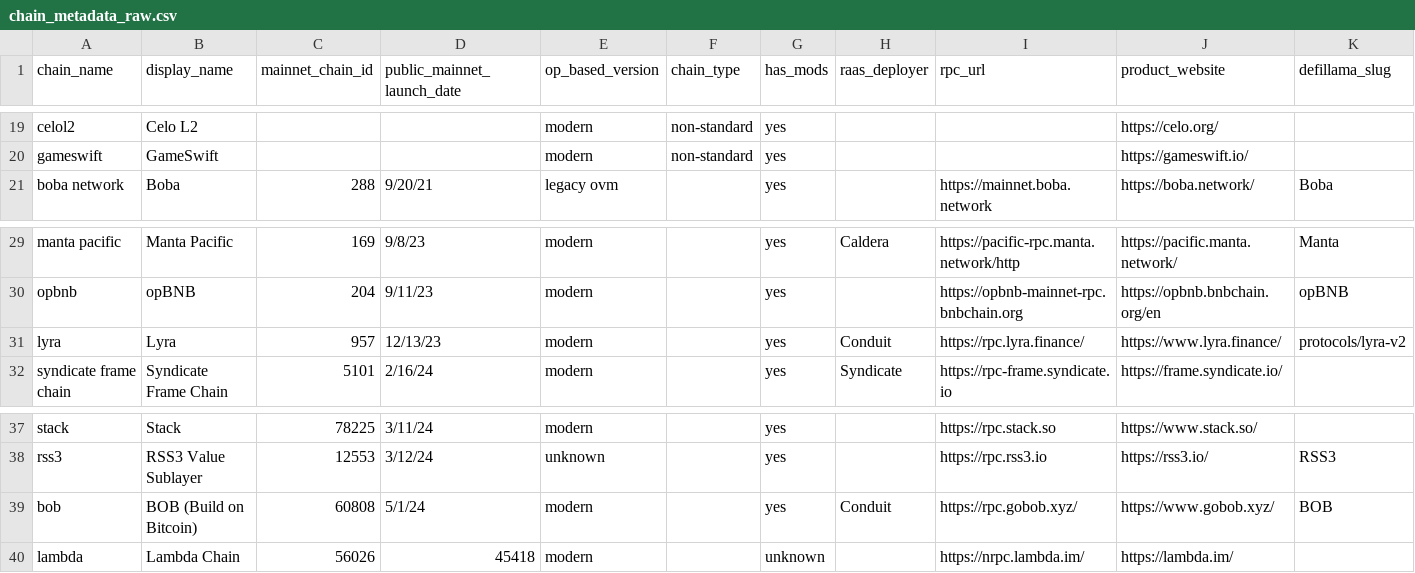
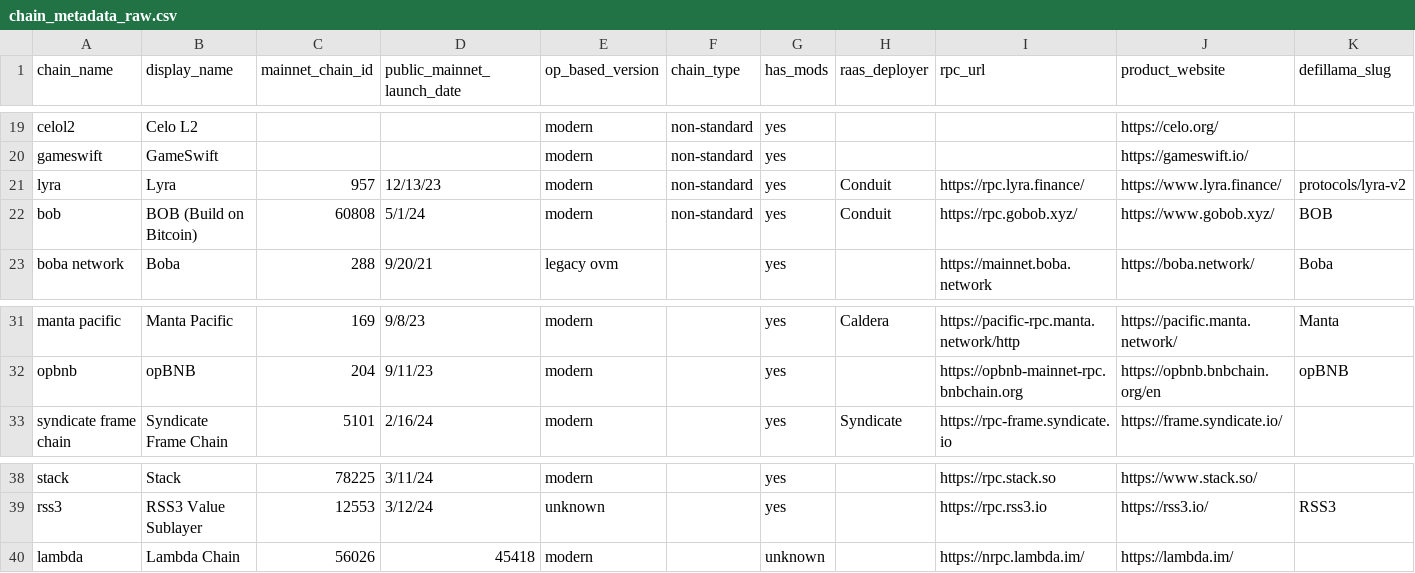
Before and after one commit to ethereum-optimism/op-analytics, a CSV file: op_chains_tracking/inputs/chain_metadata_raw.csv, drawn as a sheet; only a part is shown, gaps mark what is left out; removed rows and columns are numbered as before the commit, all else as after; rows hold the shown columns only; the diff names each change by its address in the sheet, - before the commit and + after, or states it on an @@ line.

```diff
--- a/op_chains_tracking/inputs/chain_metadata_raw.csv
+++ b/op_chains_tracking/inputs/chain_metadata_raw.csv
+row 21: lyra | Lyra | 957 | 12/13/23 | modern | non-standard | yes | Conduit | https://rpc.lyra.finance/ | https://www.lyra.finance/ | protocols/lyra-v2
+row 22: bob | BOB (Build on Bitcoin) | 60808 | 5/1/24 | modern | non-standard | yes | Conduit | https://rpc.gobob.xyz/ | https://www.gobob.xyz/ | BOB
-row 31: lyra | Lyra | 957 | 12/13/23 | modern |  | yes | Conduit | https://rpc.lyra.finance/ | https://www.lyra.finance/ | protocols/lyra-v2
-row 39: bob | BOB (Build on Bitcoin) | 60808 | 5/1/24 | modern |  | yes | Conduit | https://rpc.gobob.xyz/ | https://www.gobob.xyz/ | BOB
```
Also changed, not shown: 1 other file.
